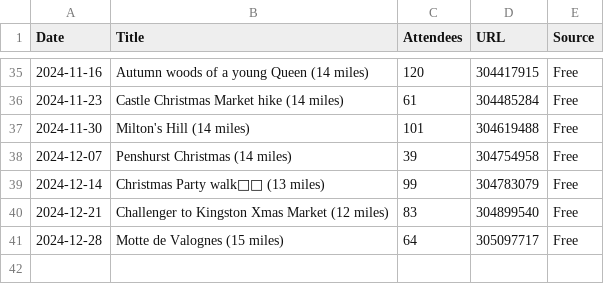
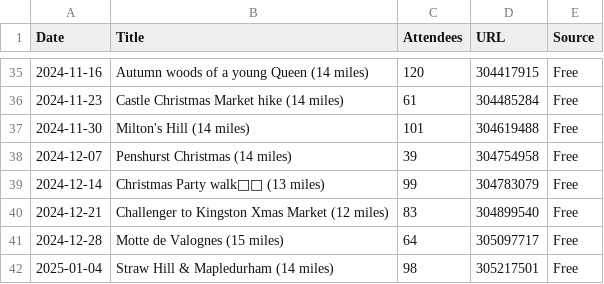
Before and after one commit to james-stuff/chris-map, a CSV file: ScrapedHikes.csv, drawn as a sheet; only a part is shown, gaps mark what is left out.

```diff
--- a/ScrapedHikes.csv
+++ b/ScrapedHikes.csv
@@ -41 +41,2 @@ Date,Title,Attendees,URL,Source
 2024-12-28,Motte de Valognes (15 miles),64,305097717,Free
+2025-01-04,Straw Hill & Mapledurham (14 miles) ,98,305217501,Free
```
Also changed, not shown: HikeDetails.csv.
